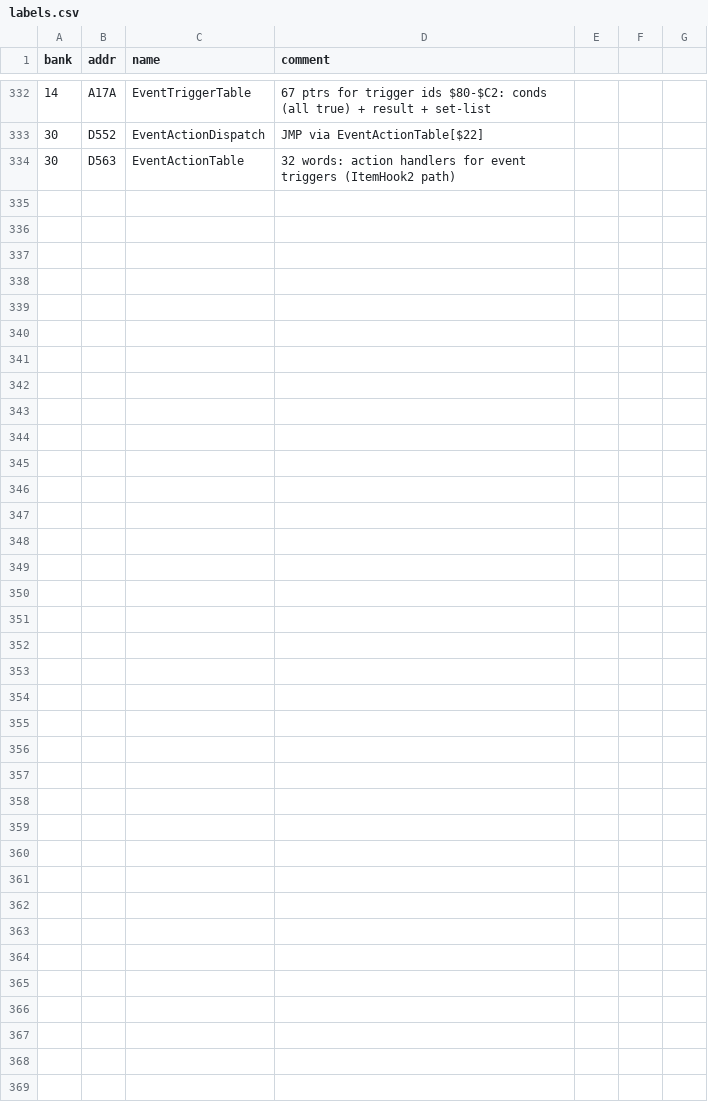
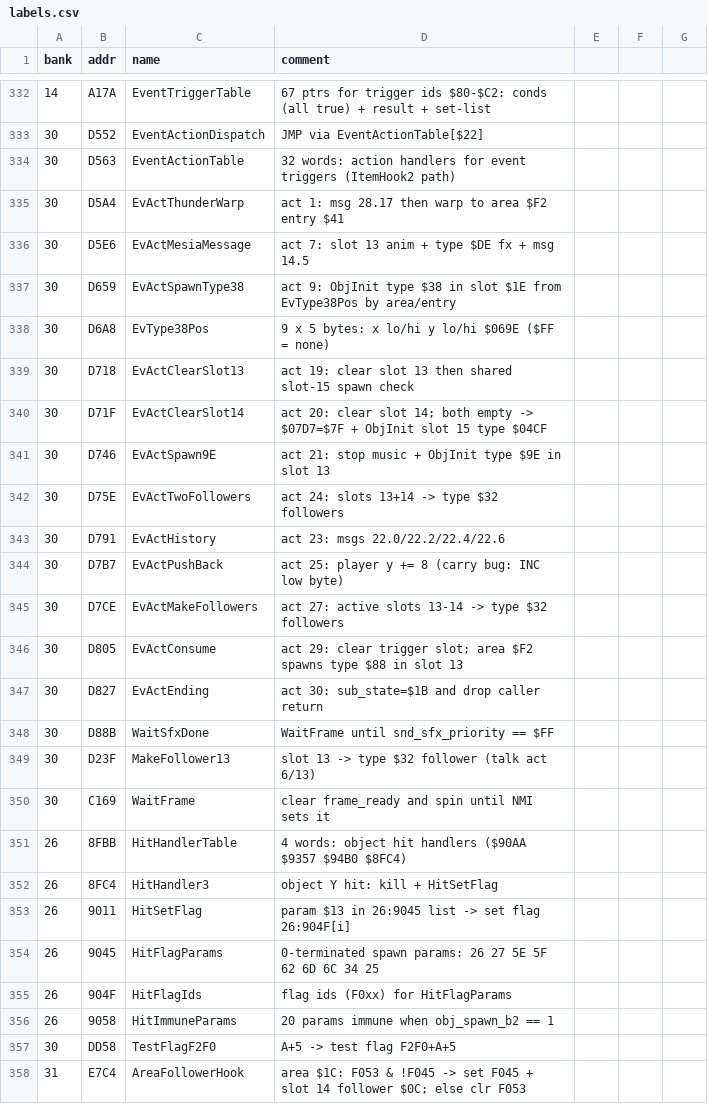
Before and after one commit to sleepy9090/CRYSTAL-AI-LIS, a CSV file: labels.csv, drawn as a sheet; only a part is shown, gaps mark what is left out; the diff names each change by its address in the sheet, - before the commit and + after, or states it on an @@ line.

Commit message:
RE session 15: Ph3: text follow-ups 4 — done session 15 for (a)+(b): all 32 EventActi

```diff
--- a/labels.csv
+++ b/labels.csv
+row 335: 30 | D5A4 | EvActThunderWarp | act 1: msg 28.17 then warp to area $F2 entry $41
+row 336: 30 | D5E6 | EvActMesiaMessage | act 7: slot 13 anim + type $DE fx + msg 14.5
+row 337: 30 | D659 | EvActSpawnType38 | act 9: ObjInit type $38 in slot $1E from EvType38Pos by area/entry
+row 338: 30 | D6A8 | EvType38Pos | 9 x 5 bytes: x lo/hi y lo/hi $069E ($FF = none)
+row 339: 30 | D718 | EvActClearSlot13 | act 19: clear slot 13 then shared slot-15 spawn check
+row 340: 30 | D71F | EvActClearSlot14 | act 20: clear slot 14; both empty -> $07D7=$7F + ObjInit slot 15 type $04CF
+row 341: 30 | D746 | EvActSpawn9E | act 21: stop music + ObjInit type $9E in slot 13
+row 342: 30 | D75E | EvActTwoFollowers | act 24: slots 13+14 -> type $32 followers
+row 343: 30 | D791 | EvActHistory | act 23: msgs 22.0/22.2/22.4/22.6
+row 344: 30 | D7B7 | EvActPushBack | act 25: player y += 8 (carry bug: INC low byte)
+row 345: 30 | D7CE | EvActMakeFollowers | act 27: active slots 13-14 -> type $32 followers
+row 346: 30 | D805 | EvActConsume | act 29: clear trigger slot; area $F2 spawns type $88 in slot 13
+row 347: 30 | D827 | EvActEnding | act 30: sub_state=$1B and drop caller return
+row 348: 30 | D88B | WaitSfxDone | WaitFrame until snd_sfx_priority == $FF
+row 349: 30 | D23F | MakeFollower13 | slot 13 -> type $32 follower (talk act 6/13)
+row 350: 30 | C169 | WaitFrame | clear frame_ready and spin until NMI sets it
+row 351: 26 | 8FBB | HitHandlerTable | 4 words: object hit handlers ($90AA $9357 $94B0 $8FC4)
+row 352: 26 | 8FC4 | HitHandler3 | object Y hit: kill + HitSetFlag
+row 353: 26 | 9011 | HitSetFlag | param $13 in 26:9045 list -> set flag 26:904F[i]
+row 354: 26 | 9045 | HitFlagParams | 0-terminated spawn params: 26 27 5E 5F 62 6D 6C 34 25
+row 355: 26 | 904F | HitFlagIds | flag ids (F0xx) for HitFlagParams
+row 356: 26 | 9058 | HitImmuneParams | 20 params immune when obj_spawn_b2 == 1
+row 357: 30 | DD58 | TestFlagF2F0 | A+5 -> test flag F2F0+A+5
+row 358: 31 | E7C4 | AreaFollowerHook | area $1C: F053 & !F045 -> set F045 + slot 14 follower $0C; else clr F053
```
Also changed, not shown: 2 other files.
